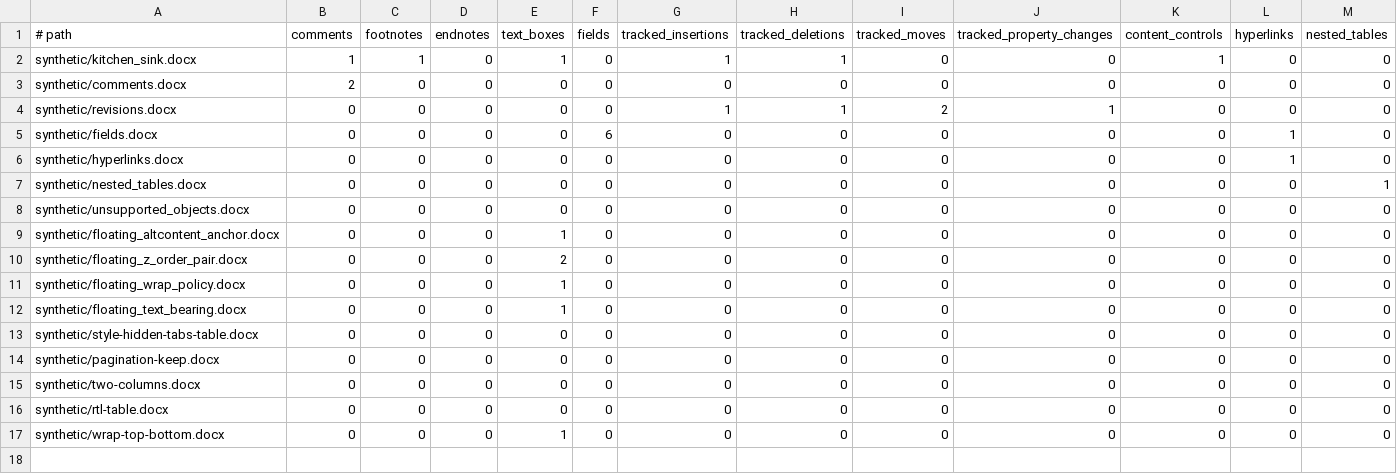
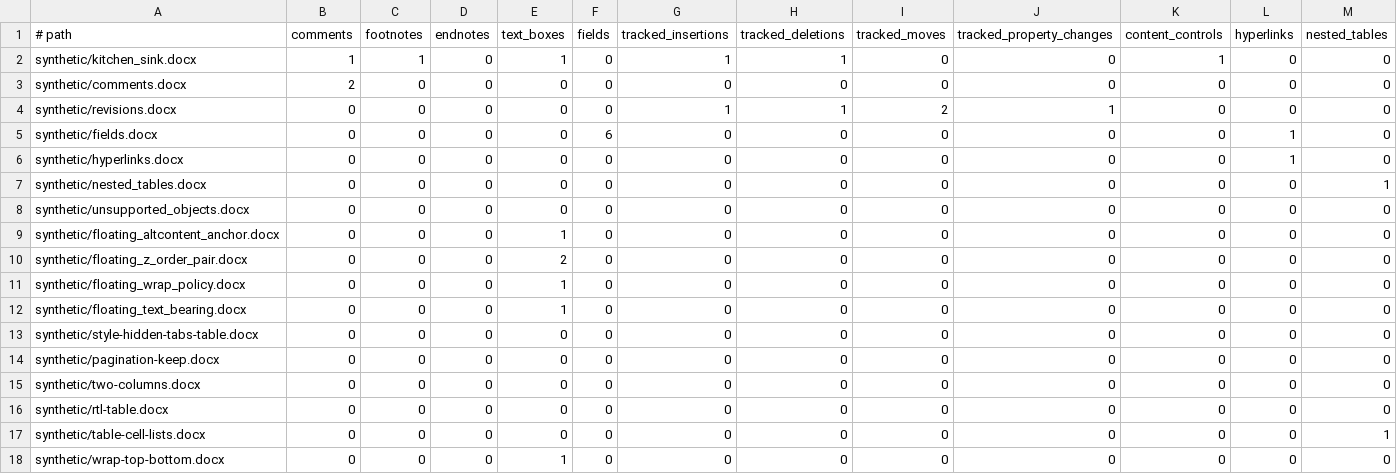
Before and after one commit to HyunjoJung/rwml, a TSV file: corpus/public/MANIFEST.tsv, drawn as a sheet; only a part is shown; rows hold the shown columns only; the diff names each change by its address in the sheet, - before the commit and + after, or states it on an @@ line.

Commit message:
Render list markers in table cells

```diff
--- a/corpus/public/MANIFEST.tsv
+++ b/corpus/public/MANIFEST.tsv
+row 17: synthetic/table-cell-lists.docx | 0 | 0 | 0 | 0 | 0 | 0 | 0 | 0 | 0 | 0 | 0 | 1
```
Also changed, not shown: corpus/public/RENDER_MANIFEST.tsv, 7 other files.
